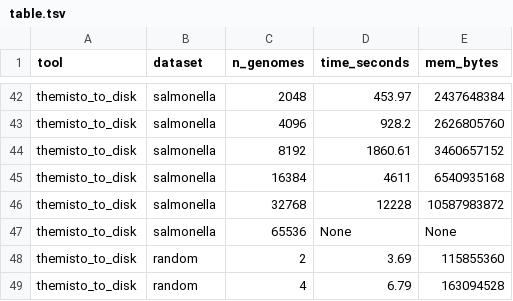
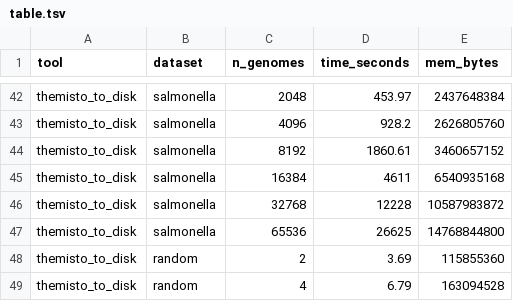
Before and after one commit to jnalanko/color_set_fingerprinting_experiments, a TSV file: results/table.tsv, drawn as a sheet; only a part is shown, gaps mark what is left out.

Commit message:
Update table

```diff
--- a/results/table.tsv
+++ b/results/table.tsv
@@ -46,3 +46,3 @@ themisto_to_disk	salmonella	16384	4611	6540935168
 themisto_to_disk	salmonella	32768	12228	10587983872
-themisto_to_disk	salmonella	65536	None	None
+themisto_to_disk	salmonella	65536	26625	14768844800
 themisto_to_disk	random	2	3.69	115855360
```
